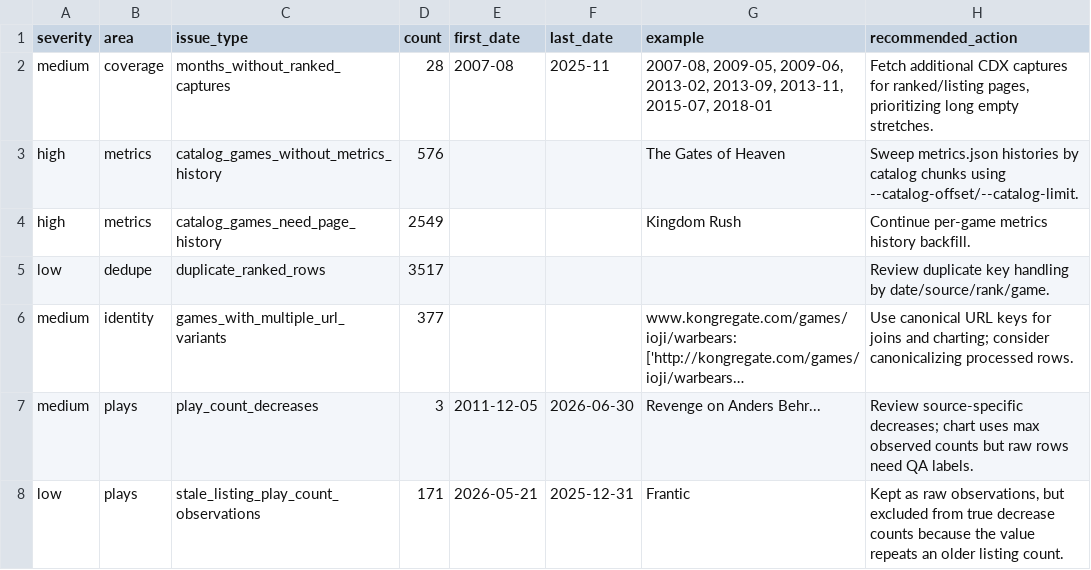
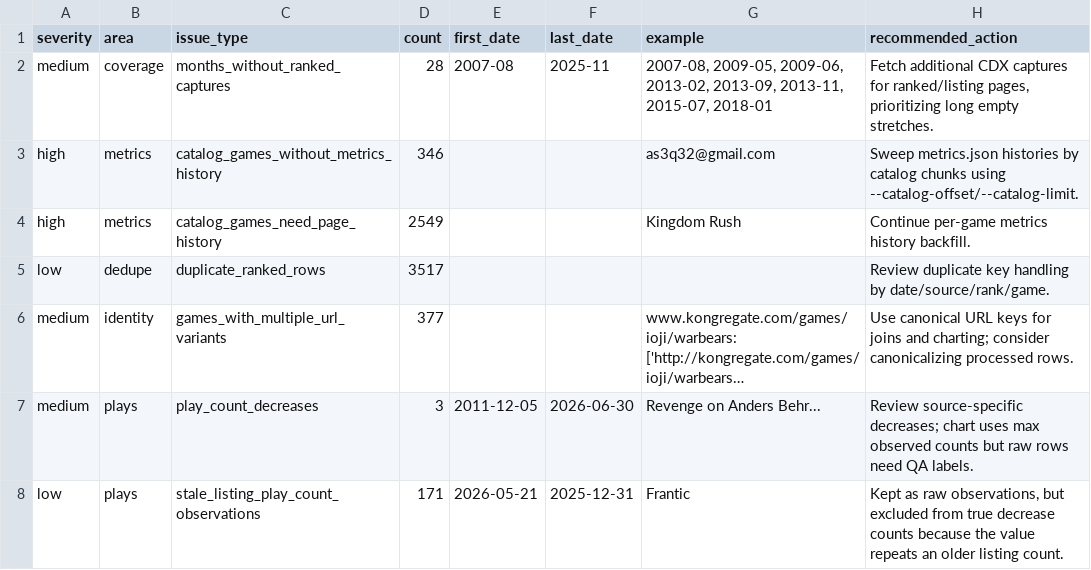
Before and after one commit to DataViking-Tech/kongregate-plays-data, a CSV file: data/processed/data_quality_issues.csv, drawn as a sheet; long unchanged cells end in ….

```diff
--- a/data/processed/data_quality_issues.csv
+++ b/data/processed/data_quality_issues.csv
@@ -2,3 +2,3 @@ severity,area,issue_type,count,first_date,last_date,example,recommended_action
 medium,coverage,months_without_ranked_captures,28,2007-08,2025-11,"2007-08, 2009-05, 2009-06, 2013-02, 2013-09, 2013-11, 2015-07, 2018-01","Fetch additional CDX captures for ranked/listing pages, prioritizing long empty stretches."
-high,metrics,catalog_games_without_metrics_history,576,,,The Gates of Heaven,Sweep metrics.json histories by catalog chunks using --catalog-offset/--catalog-limit.
+high,metrics,catalog_games_without_metrics_history,346,,,as3q32@gmail.com,Sweep metrics.json histories by catalog chunks using --catalog-offset/--catalog-limit.
 high,metrics,catalog_games_need_page_history,2549,,,Kingdom Rush,Continue per-game metrics history backfill.
```
Also changed, not shown: data/processed/catalog_history_priorities.csv, data/processed/coverage_by_year.csv, 16 other files.
